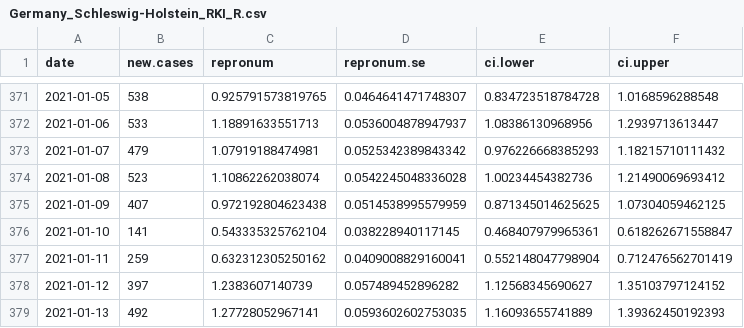
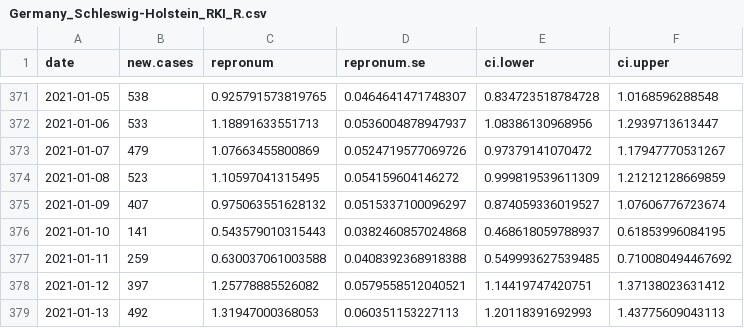
Before and after one commit to Stochastik-TU-Ilmenau/COVID-19, a CSV file: data/estimates/Germany_Schleswig-Holstein_RKI_R.csv, drawn as a sheet; only a part is shown, gaps mark what is left out; the diff covers the shown part only.

```diff
--- a/data/estimates/Germany_Schleswig-Holstein_RKI_R.csv
+++ b/data/estimates/Germany_Schleswig-Holstein_RKI_R.csv
@@ -372,8 +372,8 @@
 2021-01-06,533,1.18891633551713,0.0536004878947937,1.08386130968956,1.2939713613447
-2021-01-07,479,1.07919188474981,0.0525342389843342,0.976226668385293,1.18215710111432
-2021-01-08,523,1.10862262038074,0.0542245048336028,1.00234454382736,1.21490069693412
-2021-01-09,407,0.972192804623438,0.0514538995579959,0.871345014625625,1.07304059462125
-2021-01-10,141,0.543335325762104,0.038228940117145,0.468407979965361,0.618262671558847
-2021-01-11,259,0.632312305250162,0.0409008829160041,0.552148047798904,0.712476562701419
-2021-01-12,397,1.2383607140739,0.057489452896282,1.12568345690627,1.35103797124152
-2021-01-13,492,1.27728052967141,0.0593602602753035,1.16093655741889,1.39362450192393
+2021-01-07,479,1.07663455800869,0.0524719577069726,0.97379141070472,1.17947770531267
+2021-01-08,523,1.10597041315495,0.054159604146272,0.999819539611309,1.21212128669859
+2021-01-09,407,0.975063551628132,0.0515337100096297,0.874059336019527,1.07606776723674
+2021-01-10,141,0.543579010315443,0.0382460857024868,0.468618059788937,0.61853996084195
+2021-01-11,259,0.630037061003588,0.0408392368918388,0.549993627539485,0.710080494467692
+2021-01-12,397,1.25778885526082,0.0579558512040521,1.14419747420751,1.37138023631412
+2021-01-13,492,1.31947000368053,0.060351153227113,1.20118391692993,1.43775609043113
```
Also changed, not shown: 1 added row and 92 edited cells elsewhere in this file, data/estimates/Germany_Baden-Württemberg_RKI_R.csv, data/estimates/Germany_Hessen_RKI_R.csv, 19 other files.
